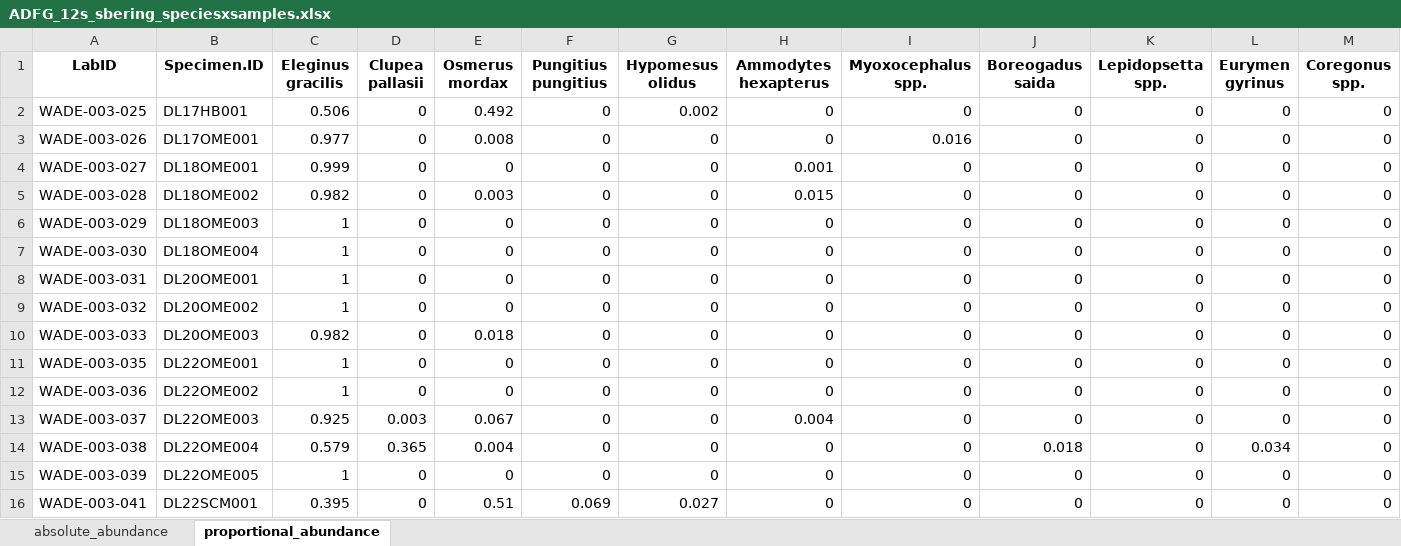
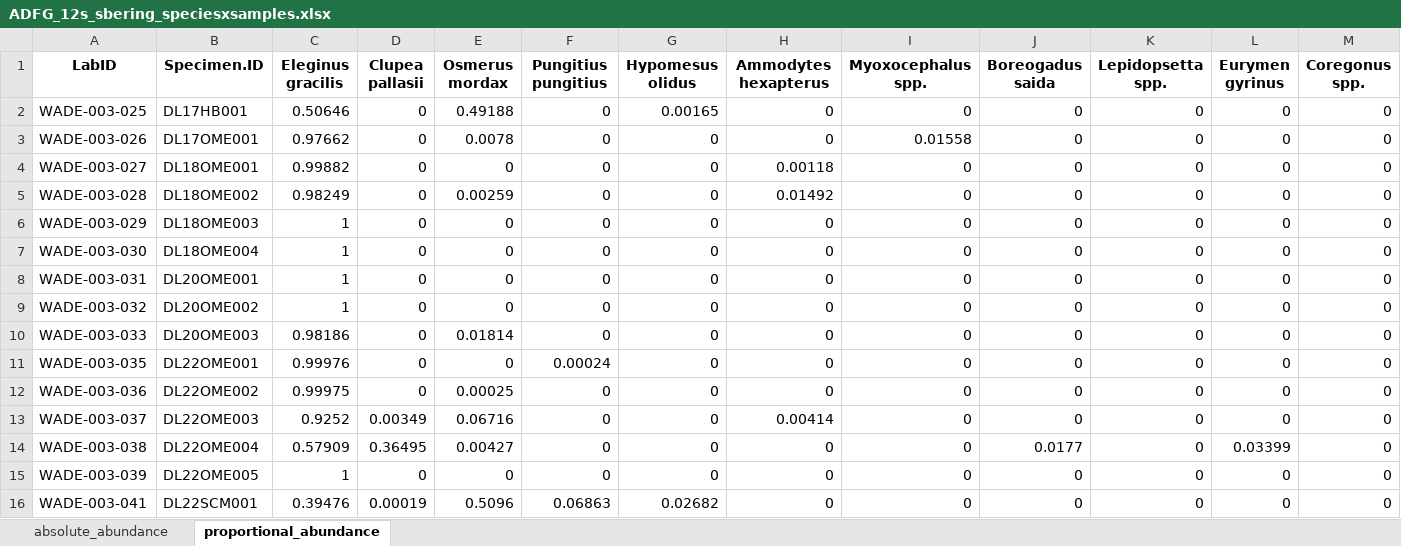
Before and after one commit to m-ball3/Arctic-predator-diet-microbiome, an Excel workbook: Deliverables/12S/regions/sbering/ADFG_12s_sbering_speciesxsamples.xlsx, sheet proportional_abundance, drawn as a sheet; only a part is shown; values as stored, in another font and other column widths than the file's, no borders; the diff covers the shown part only; the diff names each change by its address in the sheet, - before the commit and + after, or states it on an @@ line.

```diff
--- a/Deliverables/12S/regions/sbering/ADFG_12s_sbering_speciesxsamples.xlsx (sheet proportional_abundance)
+++ b/Deliverables/12S/regions/sbering/ADFG_12s_sbering_speciesxsamples.xlsx (sheet proportional_abundance)
-C2 (Eleginus gracilis): 0.506
+C2 (Eleginus gracilis): 0.50646
-E2 (Osmerus mordax): 0.492
+E2 (Osmerus mordax): 0.49188
-G2 (Hypomesus olidus): 0.002
+G2 (Hypomesus olidus): 0.00165
-C3 (Eleginus gracilis): 0.977
+C3 (Eleginus gracilis): 0.97662
-E3 (Osmerus mordax): 0.008
+E3 (Osmerus mordax): 0.0078
-I3 (Myoxocephalus spp.): 0.016
+I3 (Myoxocephalus spp.): 0.01558
-C4 (Eleginus gracilis): 0.999
+C4 (Eleginus gracilis): 0.99882
-H4 (Ammodytes hexapterus): 0.001
+H4 (Ammodytes hexapterus): 0.00118
-C5 (Eleginus gracilis): 0.982
+C5 (Eleginus gracilis): 0.98249
-E5 (Osmerus mordax): 0.003
+E5 (Osmerus mordax): 0.00259
-H5 (Ammodytes hexapterus): 0.015
+H5 (Ammodytes hexapterus): 0.01492
-C10 (Eleginus gracilis): 0.982
+C10 (Eleginus gracilis): 0.98186
-E10 (Osmerus mordax): 0.018
+E10 (Osmerus mordax): 0.01814
-C11 (Eleginus gracilis): 1
+C11 (Eleginus gracilis): 0.99976
-F11 (Pungitius pungitius): 0
+F11 (Pungitius pungitius): 0.00024
-C12 (Eleginus gracilis): 1
+C12 (Eleginus gracilis): 0.99975
-E12 (Osmerus mordax): 0
+E12 (Osmerus mordax): 0.00025
-C13 (Eleginus gracilis): 0.925
+C13 (Eleginus gracilis): 0.9252
-D13 (Clupea pallasii): 0.003
+D13 (Clupea pallasii): 0.00349
-E13 (Osmerus mordax): 0.067
+E13 (Osmerus mordax): 0.06716
-H13 (Ammodytes hexapterus): 0.004
+H13 (Ammodytes hexapterus): 0.00414
-C14 (Eleginus gracilis): 0.579
+C14 (Eleginus gracilis): 0.57909
-D14 (Clupea pallasii): 0.365
+D14 (Clupea pallasii): 0.36495
-E14 (Osmerus mordax): 0.004
+E14 (Osmerus mordax): 0.00427
-J14 (Boreogadus saida): 0.018
+J14 (Boreogadus saida): 0.0177
-L14 (Eurymen gyrinus): 0.034
+L14 (Eurymen gyrinus): 0.03399
-C16 (Eleginus gracilis): 0.395
+C16 (Eleginus gracilis): 0.39476
-D16 (Clupea pallasii): 0
+D16 (Clupea pallasii): 0.00019
-E16 (Osmerus mordax): 0.51
+E16 (Osmerus mordax): 0.5096
-F16 (Pungitius pungitius): 0.069
+F16 (Pungitius pungitius): 0.06863
-G16 (Hypomesus olidus): 0.027
+G16 (Hypomesus olidus): 0.02682
```
Also changed, not shown: 14 edited cells elsewhere in this sheet, Deliverables/12S/regions/arctic/ADFG_12s_arctic_speciesxsamples.xlsx, Deliverables/12S/regions/cook/ADFG_12s_cook_speciesxsamples.xlsx, 13 other files.
